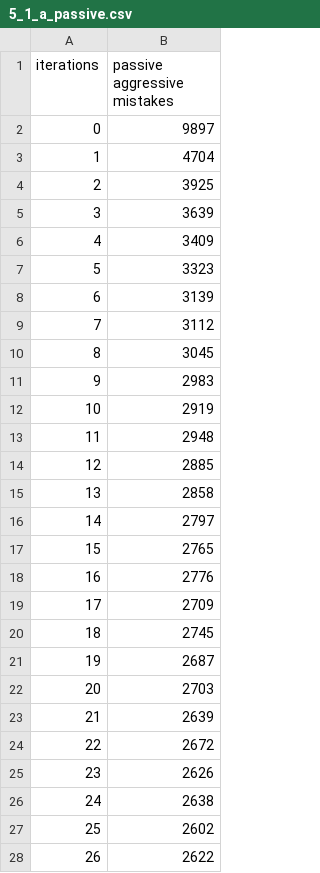
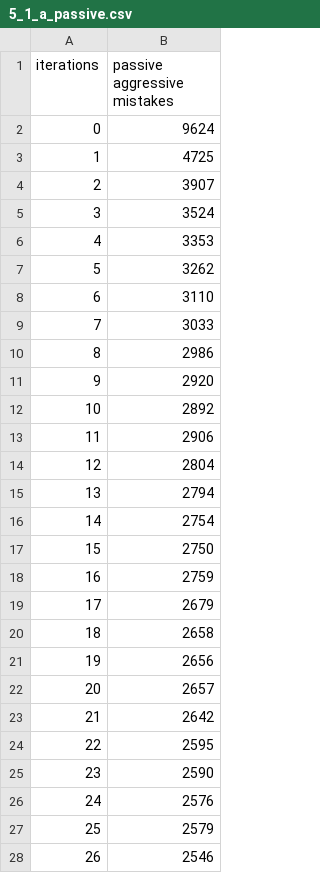
Before and after one commit to joepatten/assignment_1_570, a CSV file: output/5_1/5_1_a_passive.csv, drawn as a sheet; only a part is shown; the diff covers the shown part only.

```diff
--- a/output/5_1/5_1_a_passive.csv
+++ b/output/5_1/5_1_a_passive.csv
@@ -1,28 +1,28 @@
 iterations,passive aggressive mistakes
-0,9897
-1,4704
-2,3925
-3,3639
-4,3409
-5,3323
-6,3139
-7,3112
-8,3045
-9,2983
-10,2919
-11,2948
-12,2885
-13,2858
-14,2797
-15,2765
-16,2776
-17,2709
-18,2745
-19,2687
-20,2703
-21,2639
-22,2672
-23,2626
-24,2638
-25,2602
-26,2622
+0,9624
+1,4725
+2,3907
+3,3524
+4,3353
+5,3262
+6,3110
+7,3033
+8,2986
+9,2920
+10,2892
+11,2906
+12,2804
+13,2794
+14,2754
+15,2750
+16,2759
+17,2679
+18,2658
+19,2656
+20,2657
+21,2642
+22,2595
+23,2590
+24,2576
+25,2579
+26,2546
```
Also changed, not shown: 23 edited cells elsewhere in this file, output/5_1/5_1_a_perceptron.csv, output/5_1/5_1_b_pa.csv, 18 other files.
